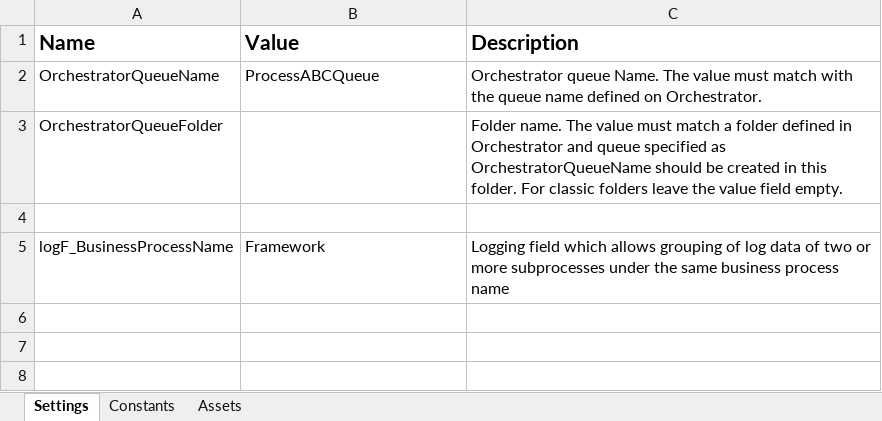
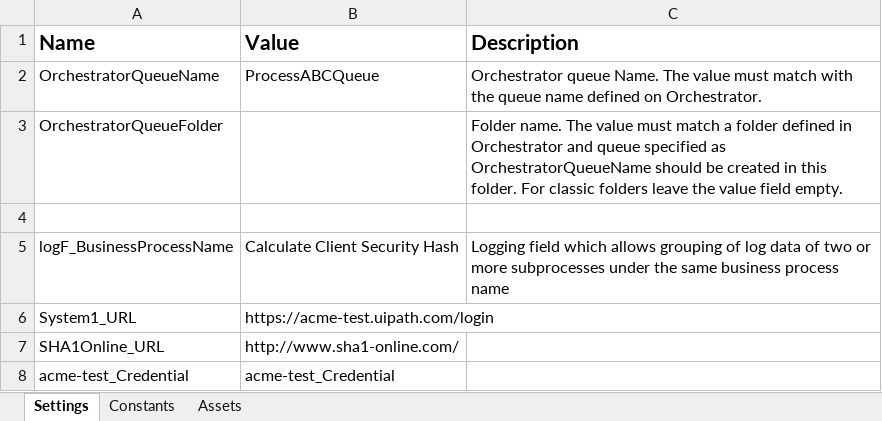
Before and after one commit to kudzik/UiPath-REFramework-Calculate-Client-Security-Hash, an Excel workbook: Data/Config.xlsx, sheet Settings, drawn as a sheet; values as stored, in another font and other column widths than the file's, no borders; the diff names each change by its address in the sheet, - before the commit and + after, or states it on an @@ line.

Commit message:
Update and add file Acme System

```diff
--- a/Data/Config.xlsx (sheet Settings)
+++ b/Data/Config.xlsx (sheet Settings)
-B5 (Value): Framework
+B5 (Value): Calculate Client Security Hash
+row 6: System1_URL | https://acme-test.uipath.com/login
+row 7: SHA1Online_URL | http://www.sha1-online.com/
+row 8: acme-test_Credential | acme-test_Credential
```
Also changed, not shown: sheet Constants, 31 other files.
